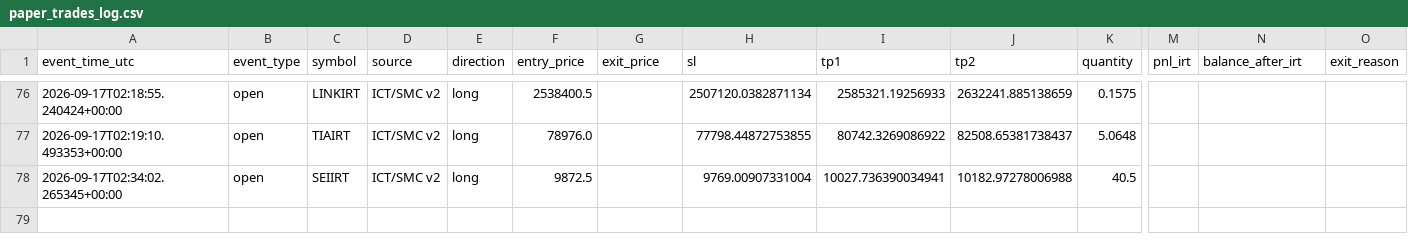
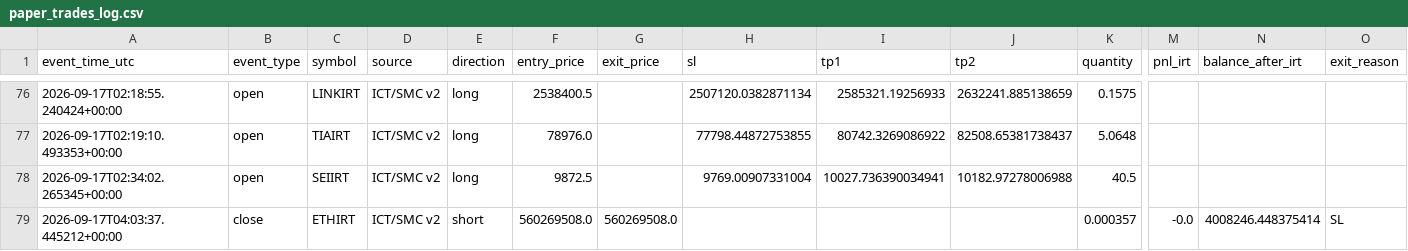
Before and after one commit to amirtorofi-sketch/abdeal-live-trading, a CSV file: bot2_live/paper_trades_log.csv, drawn as a sheet; only a part is shown, gaps mark what is left out; rows hold the shown columns only; the diff names each change by its address in the sheet, - before the commit and + after, or states it on an @@ line.

Commit message:
update bot2 state/paper log [skip ci]

```diff
--- a/bot2_live/paper_trades_log.csv
+++ b/bot2_live/paper_trades_log.csv
+row 79: 2026-09-17T04:03:37.445212+00:00 | close | ETHIRT | ICT/SMC v2 | short | 560269508.0 | 560269508.0 |  |  |  | 0.000357 | -0.0 | 4008246.448375414 | SL
```
Also changed, not shown: 1 other file.
